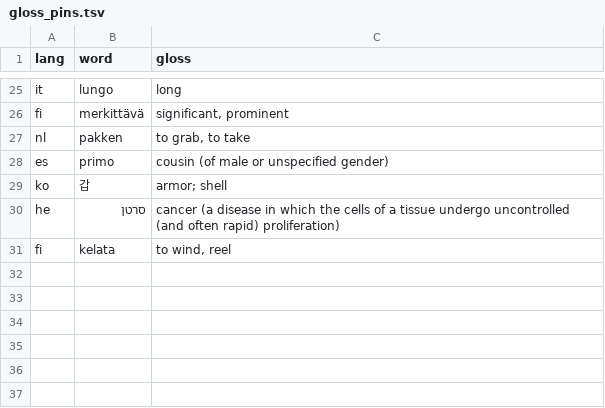
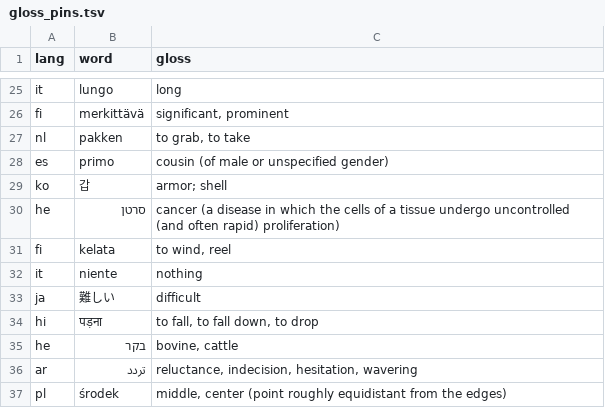
Before and after one commit to bucket-foundation/bucket-foundation, a TSV file: learning/app/polingual/sources/gloss_pins.tsv, drawn as a sheet; only a part is shown, gaps mark what is left out; the diff names each change by its address in the sheet, - before the commit and + after, or states it on an @@ line.

```diff
--- a/learning/app/polingual/sources/gloss_pins.tsv
+++ b/learning/app/polingual/sources/gloss_pins.tsv
+row 32: it | niente | nothing
+row 33: ja | 難しい | difficult
+row 34: hi | पड़ना | to fall, to fall down, to drop
+row 35: he | בקר | bovine, cattle
+row 36: ar | تردد | reluctance, indecision, hesitation, wavering
+row 37: pl | środek | middle, center (point roughly equidistant from the edges)
```
Also changed, not shown: 23 other files.
